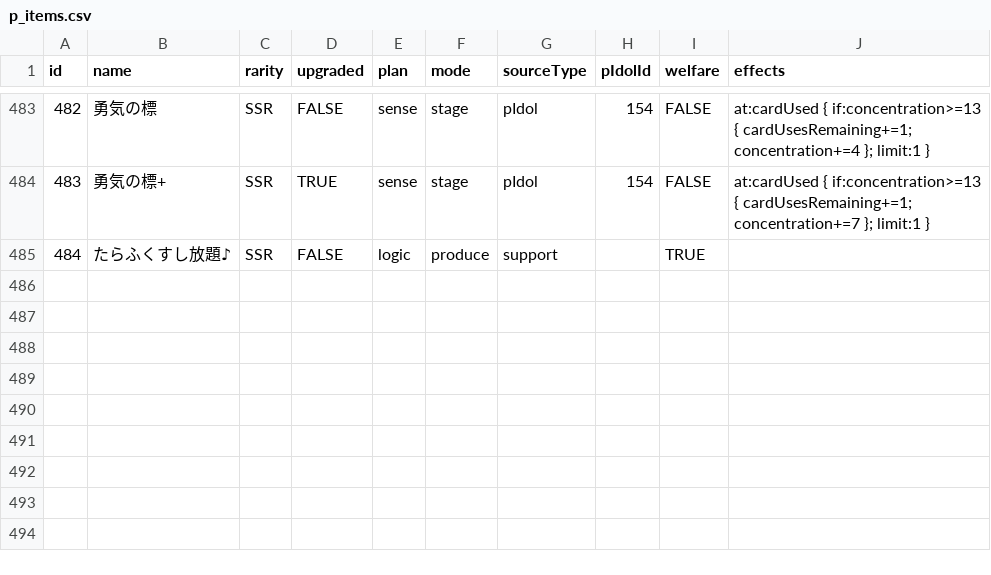
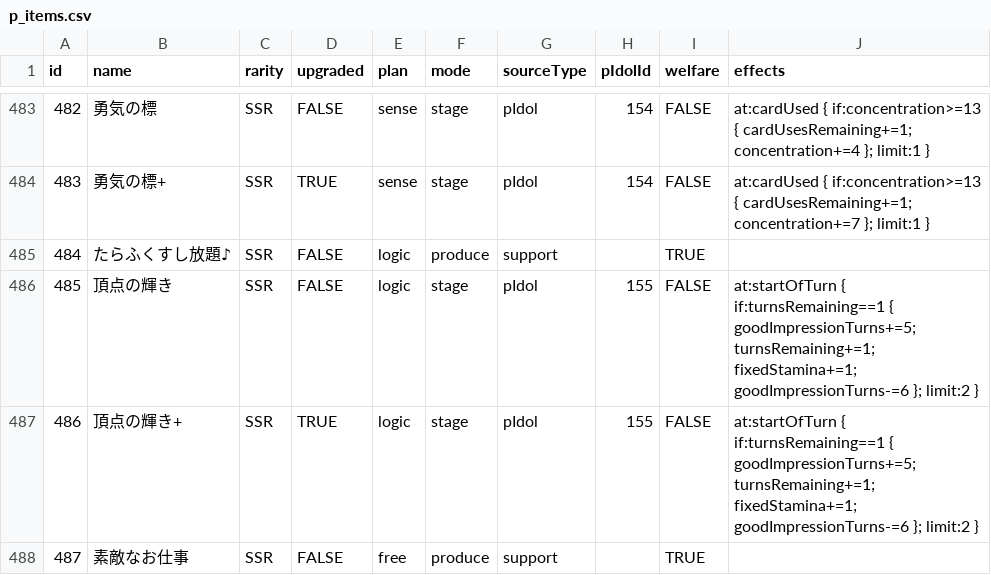
Before and after one commit to unoeins/gakumas-tools, a CSV file: packages/gakumas-data/csv/p_items.csv, drawn as a sheet; only a part is shown, gaps mark what is left out; the diff names each change by its address in the sheet, - before the commit and + after, or states it on an @@ line.

```diff
--- a/packages/gakumas-data/csv/p_items.csv
+++ b/packages/gakumas-data/csv/p_items.csv
+row 486: 485 | 頂点の輝き | SSR | FALSE | logic | stage | pIdol | 155 | FALSE | at:startOfTurn { if:turnsRemaining==1 { goodImpressionTurns+=5; turnsRemaining+=1; fixedStamina+=1; goodImpressionTurns-=6 }; limit:2 }
+row 487: 486 | 頂点の輝き+ | SSR | TRUE | logic | stage | pIdol | 155 | FALSE | at:startOfTurn { if:turnsRemaining==1 { goodImpressionTurns+=5; turnsRemaining+=1; fixedStamina+=1; goodImpressionTurns-=6 }; limit:2 }
+row 488: 487 | 素敵なお仕事 | SSR | FALSE | free | produce | support |  | TRUE
```
Also changed, not shown: packages/gakumas-data/csv/skill_cards.csv, 8 other files.
